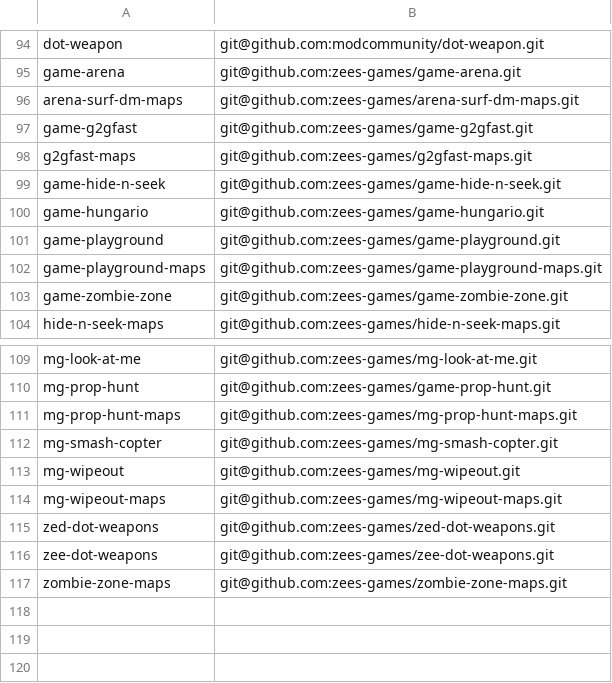
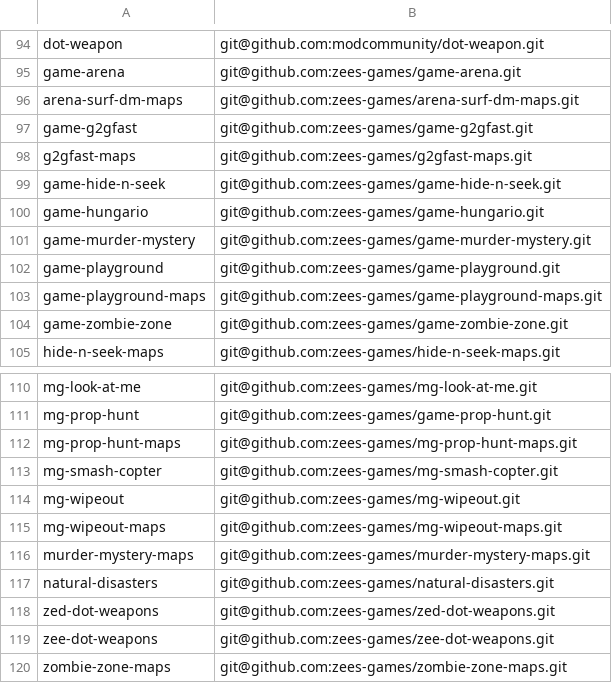
Before and after one commit to modcommunity/dot-bootstrap, a TSV file: projects.tsv, drawn as a sheet; only a part is shown, gaps mark what is left out; the diff names each change by its address in the sheet, - before the commit and + after, or states it on an @@ line.

```diff
--- a/projects.tsv
+++ b/projects.tsv
+row 101: game-murder-mystery | git@github.com:zees-games/game-murder-mystery.git
+row 116: murder-mystery-maps | git@github.com:zees-games/murder-mystery-maps.git
+row 117: natural-disasters | git@github.com:zees-games/natural-disasters.git
```
